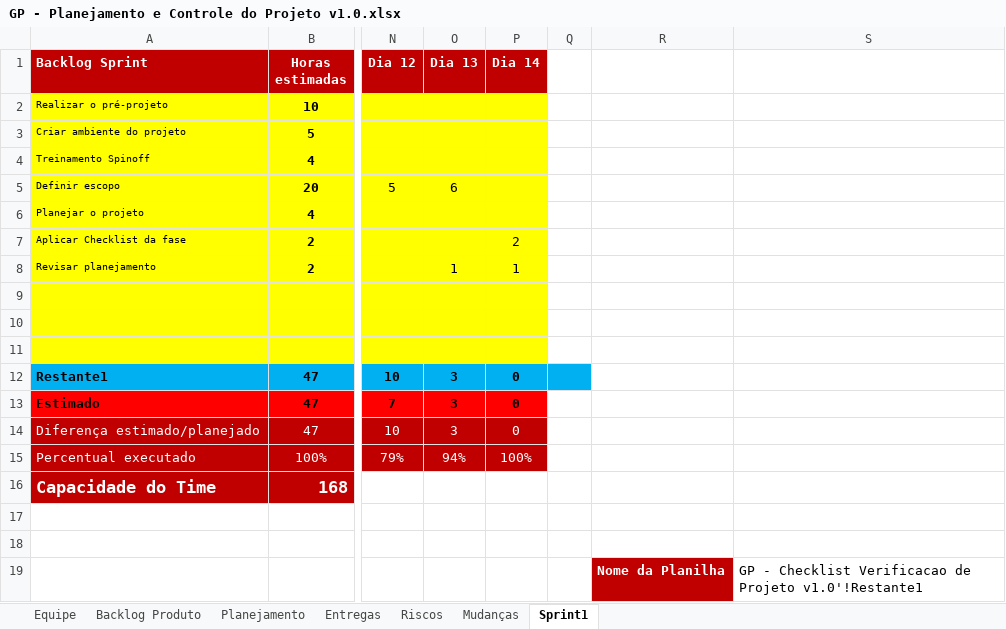
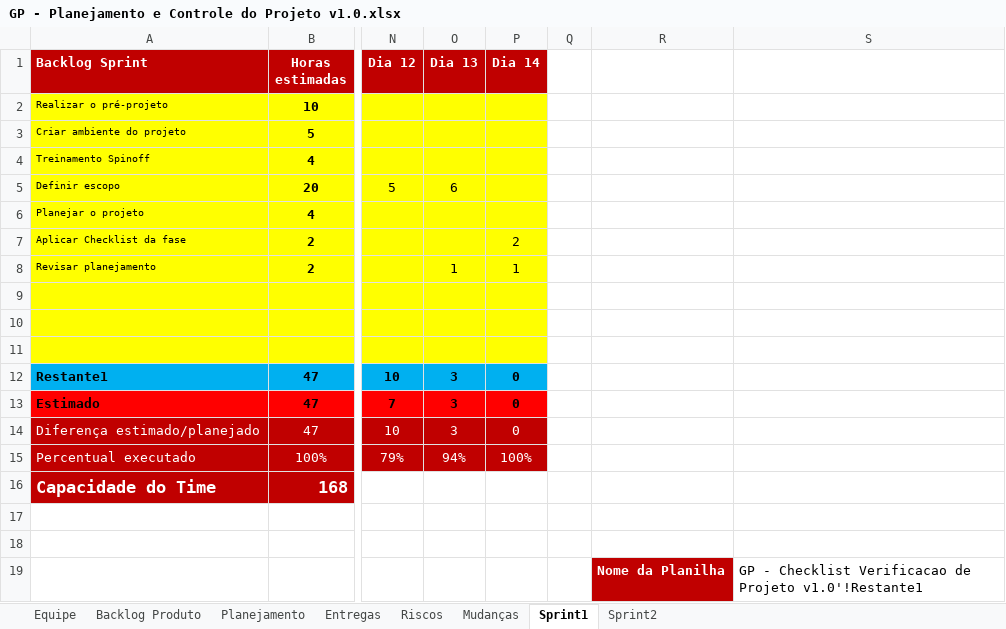
Before and after one commit to DLL-S/comcer-projeto, an Excel workbook: 1. Gerenciamento de Projeto/GP - Planejamento e Controle do Projeto v1.0.xlsx, sheet Sprint1, drawn as a sheet; only a part is shown, gaps mark what is left out; values as stored, in another font and other column widths than the file's, no borders; charts and pictures not drawn; the diff names each change by its address in the sheet, - before the commit and + after, or states it on an @@ line.

```diff
--- a/1. Gerenciamento de Projeto/GP - Planejamento e Controle do Projeto v1.0.xlsx (sheet Sprint1)
+++ b/1. Gerenciamento de Projeto/GP - Planejamento e Controle do Projeto v1.0.xlsx (sheet Sprint1)
+sheet tab: Sprint2
-Q12 fill: #00B0F0
+Q12 fill: none
```
Also changed, not shown: sheet Backlog Produto, sheet Riscos, sheet Entregas, sheet Planejamento, sheet Equipe, sheet Mudanças, charts or pictures, 1 other file.
